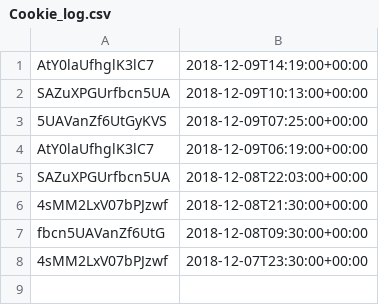
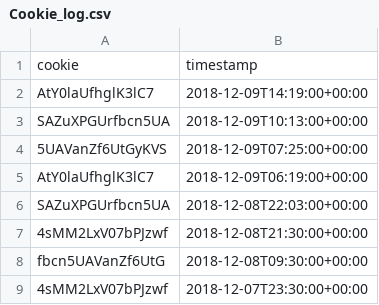
Before and after one commit to jortega99/CodingChallenge, a CSV file: Cookie_log.csv, drawn as a sheet; the diff names each change by its address in the sheet, - before the commit and + after, or states it on an @@ line.

Commit message:
Added header to csv to fix file reading issues

```diff
--- a/Cookie_log.csv
+++ b/Cookie_log.csv
+row 1: cookie | timestamp
```
